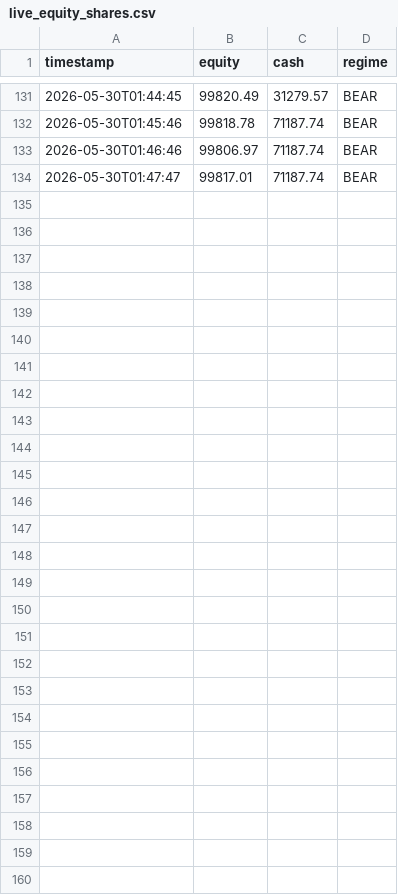
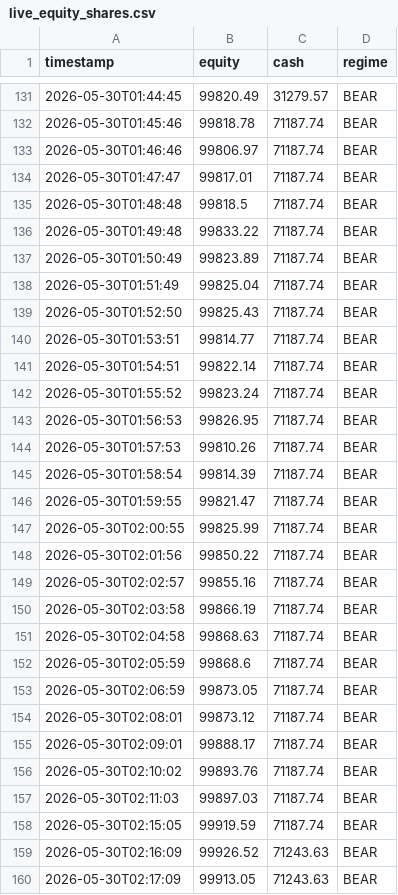
Before and after one commit to khinebo/trading_dashboard, a CSV file: live_equity_shares.csv, drawn as a sheet; only a part is shown, gaps mark what is left out; the diff names each change by its address in the sheet, - before the commit and + after, or states it on an @@ line.

```diff
--- a/live_equity_shares.csv
+++ b/live_equity_shares.csv
+row 135: 2026-05-30T01:48:48 | 99818.5 | 71187.74 | BEAR
+row 136: 2026-05-30T01:49:48 | 99833.22 | 71187.74 | BEAR
+row 137: 2026-05-30T01:50:49 | 99823.89 | 71187.74 | BEAR
+row 138: 2026-05-30T01:51:49 | 99825.04 | 71187.74 | BEAR
+row 139: 2026-05-30T01:52:50 | 99825.43 | 71187.74 | BEAR
+row 140: 2026-05-30T01:53:51 | 99814.77 | 71187.74 | BEAR
+row 141: 2026-05-30T01:54:51 | 99822.14 | 71187.74 | BEAR
+row 142: 2026-05-30T01:55:52 | 99823.24 | 71187.74 | BEAR
+row 143: 2026-05-30T01:56:53 | 99826.95 | 71187.74 | BEAR
+row 144: 2026-05-30T01:57:53 | 99810.26 | 71187.74 | BEAR
+row 145: 2026-05-30T01:58:54 | 99814.39 | 71187.74 | BEAR
+row 146: 2026-05-30T01:59:55 | 99821.47 | 71187.74 | BEAR
+row 147: 2026-05-30T02:00:55 | 99825.99 | 71187.74 | BEAR
+row 148: 2026-05-30T02:01:56 | 99850.22 | 71187.74 | BEAR
+row 149: 2026-05-30T02:02:57 | 99855.16 | 71187.74 | BEAR
+row 150: 2026-05-30T02:03:58 | 99866.19 | 71187.74 | BEAR
+row 151: 2026-05-30T02:04:58 | 99868.63 | 71187.74 | BEAR
+row 152: 2026-05-30T02:05:59 | 99868.6 | 71187.74 | BEAR
+row 153: 2026-05-30T02:06:59 | 99873.05 | 71187.74 | BEAR
+row 154: 2026-05-30T02:08:01 | 99873.12 | 71187.74 | BEAR
+row 155: 2026-05-30T02:09:01 | 99888.17 | 71187.74 | BEAR
+row 156: 2026-05-30T02:10:02 | 99893.76 | 71187.74 | BEAR
+row 157: 2026-05-30T02:11:03 | 99897.03 | 71187.74 | BEAR
+row 158: 2026-05-30T02:15:05 | 99919.59 | 71187.74 | BEAR
+row 159: 2026-05-30T02:16:09 | 99926.52 | 71243.63 | BEAR
+row 160: 2026-05-30T02:17:09 | 99913.05 | 71243.63 | BEAR
```
Also changed, not shown: live_equity_crypto.csv, live_trades_shares.csv.
